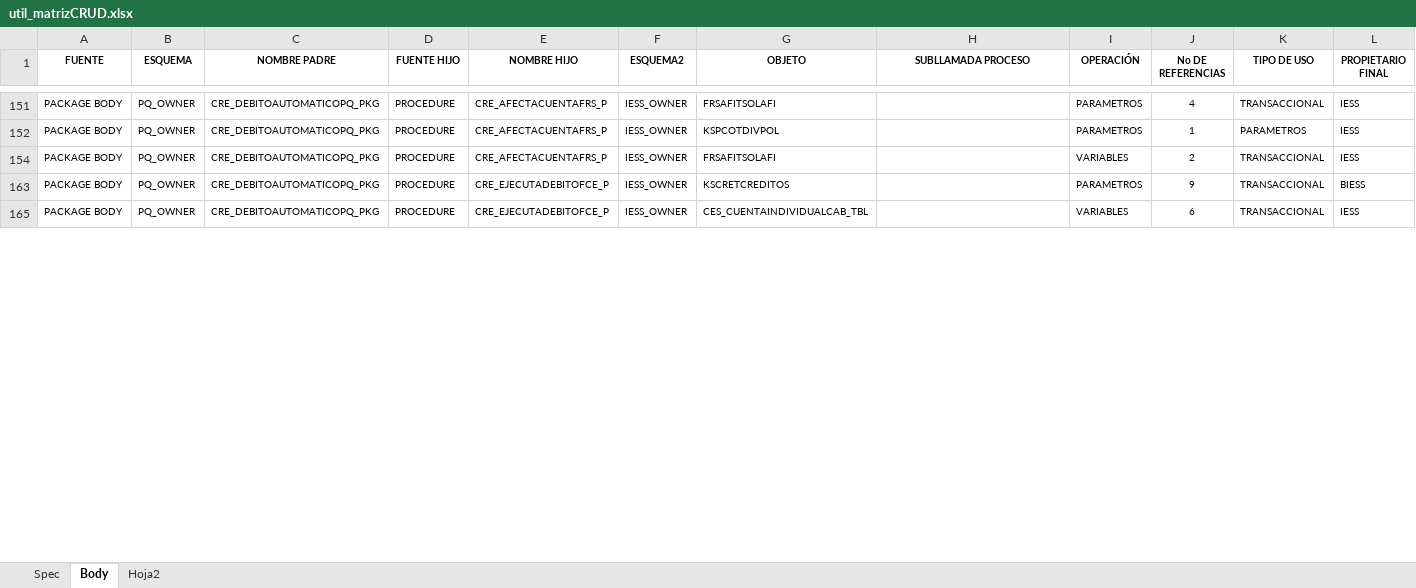
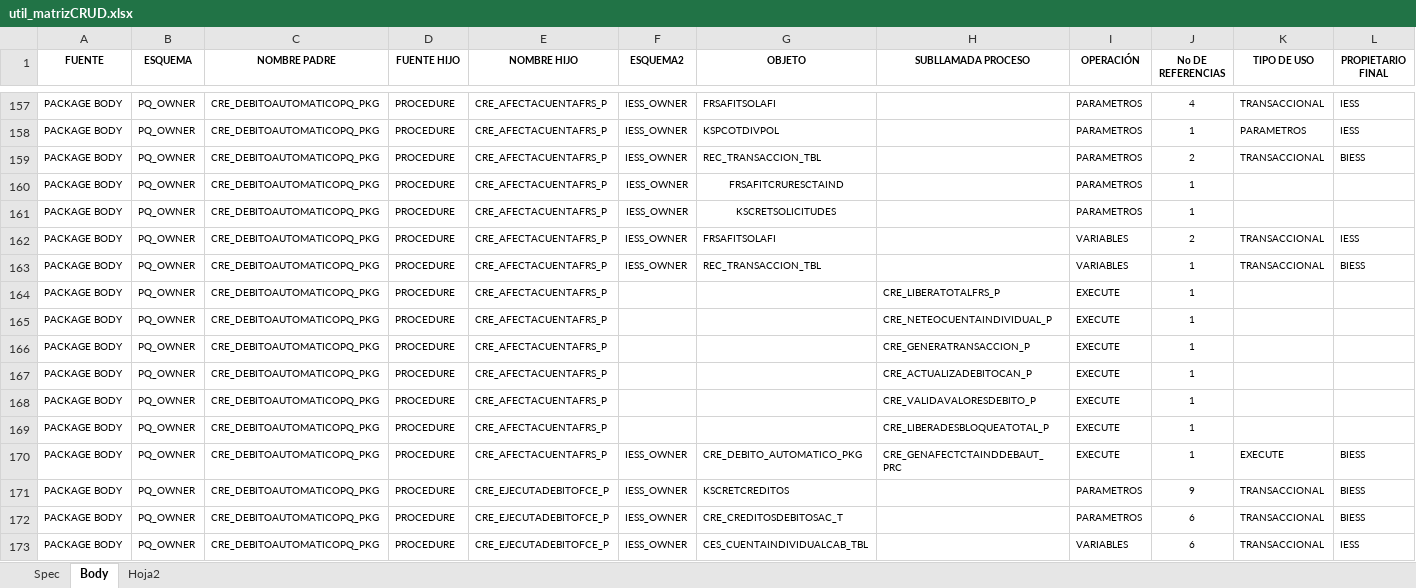
Before and after one commit to jverawork/python-MatrizCRUD, an Excel workbook: util_matrizCRUD.xlsx, sheet Body, drawn as a sheet; only a part is shown, gaps mark what is left out; values as stored, in another font and other column widths than the file's, no borders; conditional formats and table styles not drawn; rows hold the shown columns only; the diff covers the shown part only; the diff names each change by its address in the sheet, - before the commit and + after, or states it on an @@ line.

```diff
--- a/util_matrizCRUD.xlsx (sheet Body)
+++ b/util_matrizCRUD.xlsx (sheet Body)
@@ row 159 unhidden: PACKAGE BODY | PQ_OWNER | CRE_DEBITOAUTOMATICOPQ_PKG | PROCEDURE | CRE_AFECTACUENTAFRS_P | IESS_OWNER | REC_TRANSACCION_TBL |  | PARAMETROS | 2 | TRANSACCIONAL | BIESS @@
+row 160: PACKAGE BODY | PQ_OWNER | CRE_DEBITOAUTOMATICOPQ_PKG | PROCEDURE | CRE_AFECTACUENTAFRS_P | IESS_OWNER | FRSAFITCRURESCTAIND |  | PARAMETROS | 1
+row 161: PACKAGE BODY | PQ_OWNER | CRE_DEBITOAUTOMATICOPQ_PKG | PROCEDURE | CRE_AFECTACUENTAFRS_P | IESS_OWNER | KSCRETSOLICITUDES |  | PARAMETROS | 1
@@ row 163 unhidden: PACKAGE BODY | PQ_OWNER | CRE_DEBITOAUTOMATICOPQ_PKG | PROCEDURE | CRE_AFECTACUENTAFRS_P | IESS_OWNER | REC_TRANSACCION_TBL |  | VARIABLES | 1 | TRANSACCIONAL | BIESS @@
@@ row 164 unhidden: PACKAGE BODY | PQ_OWNER | CRE_DEBITOAUTOMATICOPQ_PKG | PROCEDURE | CRE_AFECTACUENTAFRS_P |  |  | CRE_LIBERATOTALFRS_P | EXECUTE | 1 @@
@@ row 165 unhidden: PACKAGE BODY | PQ_OWNER | CRE_DEBITOAUTOMATICOPQ_PKG | PROCEDURE | CRE_AFECTACUENTAFRS_P |  |  | CRE_NETEOCUENTAINDIVIDUAL_P | EXECUTE | 1 @@
@@ row 166 unhidden: PACKAGE BODY | PQ_OWNER | CRE_DEBITOAUTOMATICOPQ_PKG | PROCEDURE | CRE_AFECTACUENTAFRS_P |  |  | CRE_GENERATRANSACCION_P | EXECUTE | 1 @@
@@ row 167 unhidden: PACKAGE BODY | PQ_OWNER | CRE_DEBITOAUTOMATICOPQ_PKG | PROCEDURE | CRE_AFECTACUENTAFRS_P |  |  | CRE_ACTUALIZADEBITOCAN_P | EXECUTE | 1 @@
@@ row 168 unhidden: PACKAGE BODY | PQ_OWNER | CRE_DEBITOAUTOMATICOPQ_PKG | PROCEDURE | CRE_AFECTACUENTAFRS_P |  |  | CRE_VALIDAVALORESDEBITO_P | EXECUTE | 1 @@
@@ row 169 unhidden: PACKAGE BODY | PQ_OWNER | CRE_DEBITOAUTOMATICOPQ_PKG | PROCEDURE | CRE_AFECTACUENTAFRS_P |  |  | CRE_LIBERADESBLOQUEATOTAL_P | EXECUTE | 1 @@
@@ row 170 unhidden: PACKAGE BODY | PQ_OWNER | CRE_DEBITOAUTOMATICOPQ_PKG | PROCEDURE | CRE_AFECTACUENTAFRS_P | IESS_OWNER | CRE_DEBITO_AUTOMATICO_PKG | CRE_GENAFECTCTAINDDEBAUT_PRC | EXECUTE | 1 | EXECUTE | BIESS @@
@@ row 172 unhidden: PACKAGE BODY | PQ_OWNER | CRE_DEBITOAUTOMATICOPQ_PKG | PROCEDURE | CRE_EJECUTADEBITOFCE_P | IESS_OWNER | CRE_CREDITOSDEBITOSAC_T |  | PARAMETROS | 6 | TRANSACCIONAL | BIESS @@
```
Also changed, not shown: 41 added rows, 106 hidden or unhidden rows and 14 edited cells elsewhere in this sheet, hidden cells, util_matrizCRUD2.xlsx, 13 other files.
